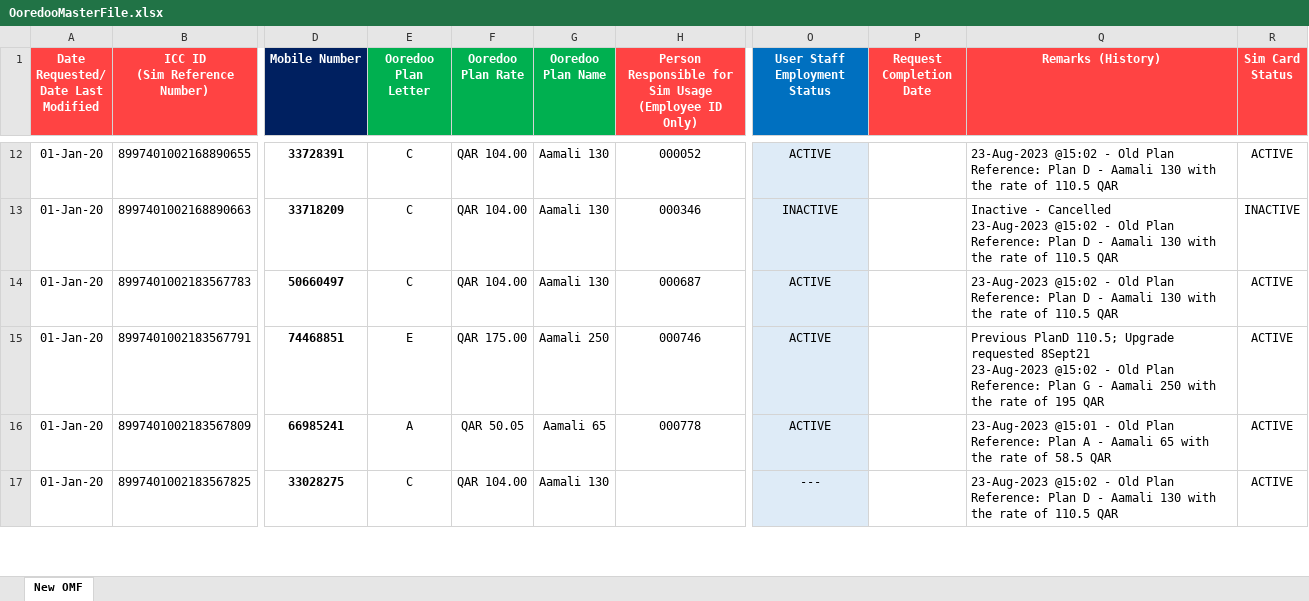
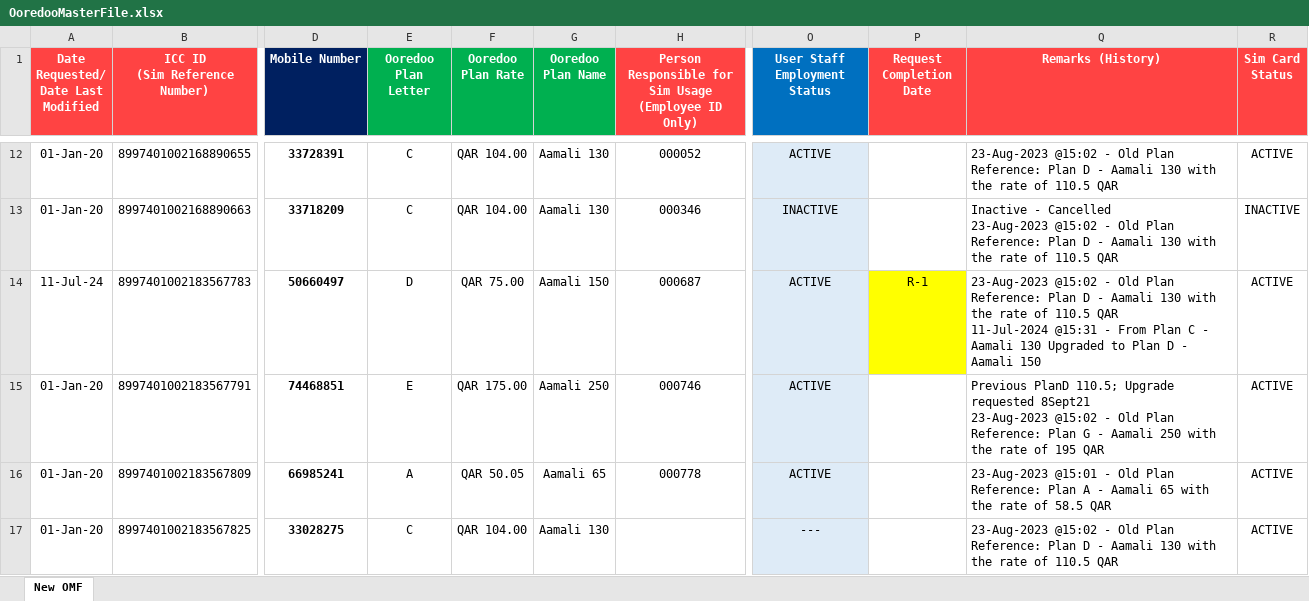
Before and after one commit to danveranga/work-automation-ooredoo-1, an Excel workbook: Commands/Database/OoredooMasterFile.xlsx, sheet New OMF, drawn as a sheet; only a part is shown, gaps mark what is left out; values as stored, in another font and other column widths than the file's, no borders; conditional formats and table styles not drawn; ↵ is a line break in a cell; the diff names each change by its address in the sheet, - before the commit and + after, or states it on an @@ line.

Commit message:
ooredoo event: 1 sim upgrade request

```diff
--- a/Commands/Database/OoredooMasterFile.xlsx (sheet New OMF)
+++ b/Commands/Database/OoredooMasterFile.xlsx (sheet New OMF)
-A14: 01-Jan-20
+A14: 11-Jul-24
-E14 (Ooredoo Plan Letter): C
+E14 (Ooredoo Plan Letter): D
-F14 (Ooredoo Plan Rate): QAR 104.00
+F14 (Ooredoo Plan Rate): QAR 75.00
-G14 (Ooredoo Plan Name): Aamali 130
+G14 (Ooredoo Plan Name): Aamali 150
-P14 (Request Completion Date): (empty)
+P14 (Request Completion Date): R-1
-P14 fill: none
+P14 fill: #FFFF00
-Q14 (Remarks (History)): …110.5 QAR
+Q14 (Remarks (History)): …110.5 QAR ↵ 11-Jul-2024 @15:31 - From Plan C - Aamali 130 Upgraded to Plan D - Aamali 150
```
